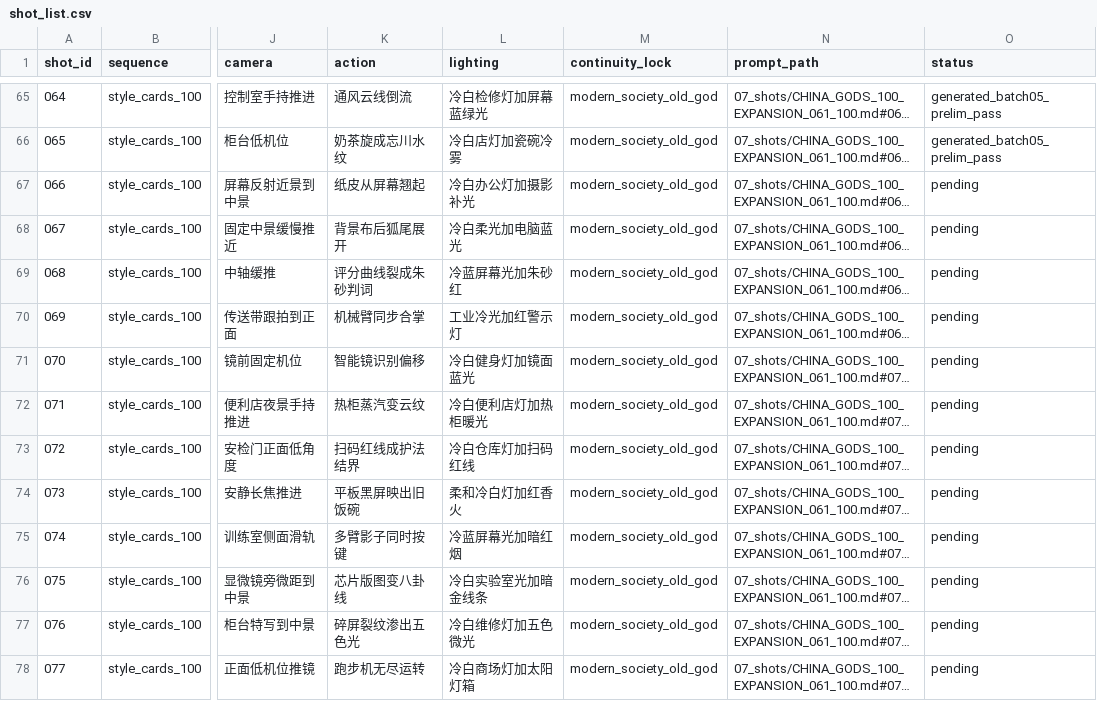
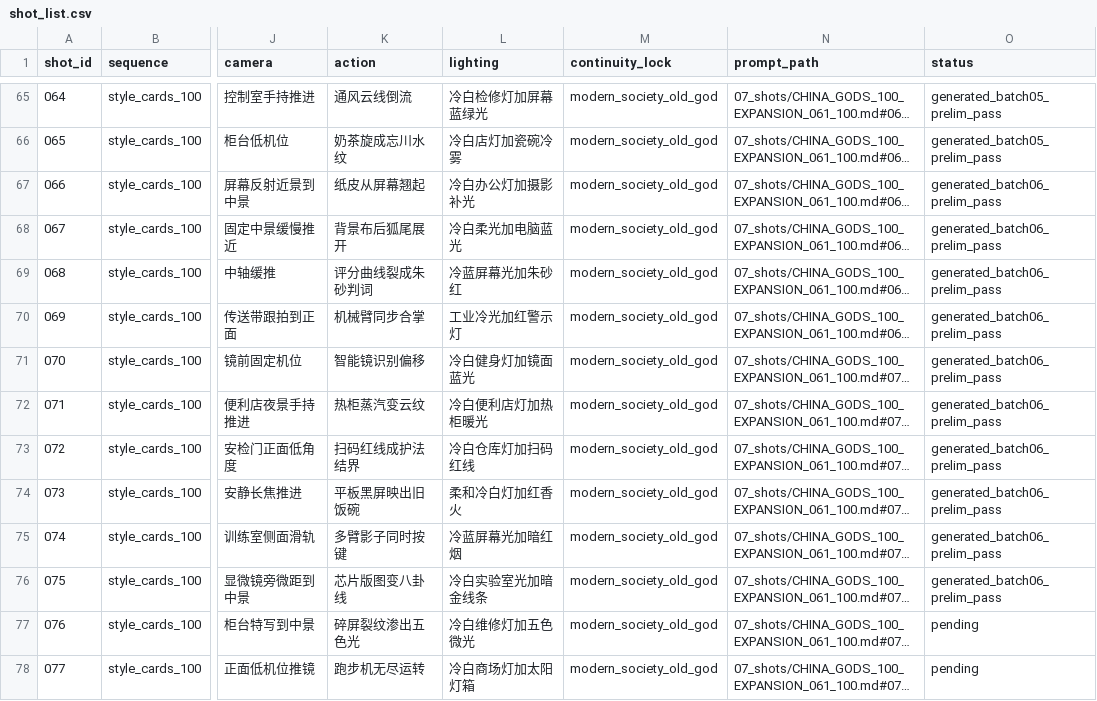
Before and after one commit to gearlessslither-svg/Film, a CSV file: projects/china-gods/07_shots/shot_list.csv, drawn as a sheet; only a part is shown, gaps mark what is left out; long unchanged cells end in …; the diff names each change by its address in the sheet, - before the commit and + after, or states it on an @@ line.

Commit message:
Add china gods style cards 066-075

```diff
--- a/projects/china-gods/07_shots/shot_list.csv
+++ b/projects/china-gods/07_shots/shot_list.csv
-O67:O76 (status): pending
+O67:O76 (status): generated_batch06_prelim_pass
```
Also changed, not shown: 14 other files.
